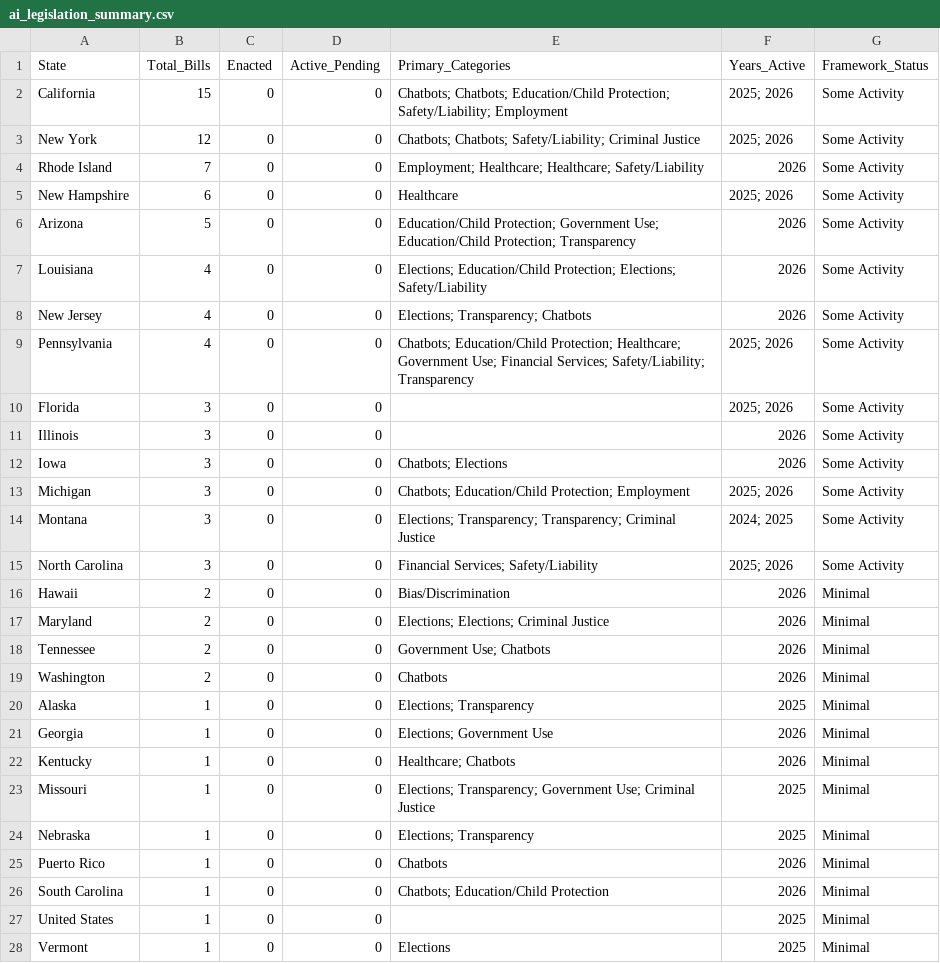
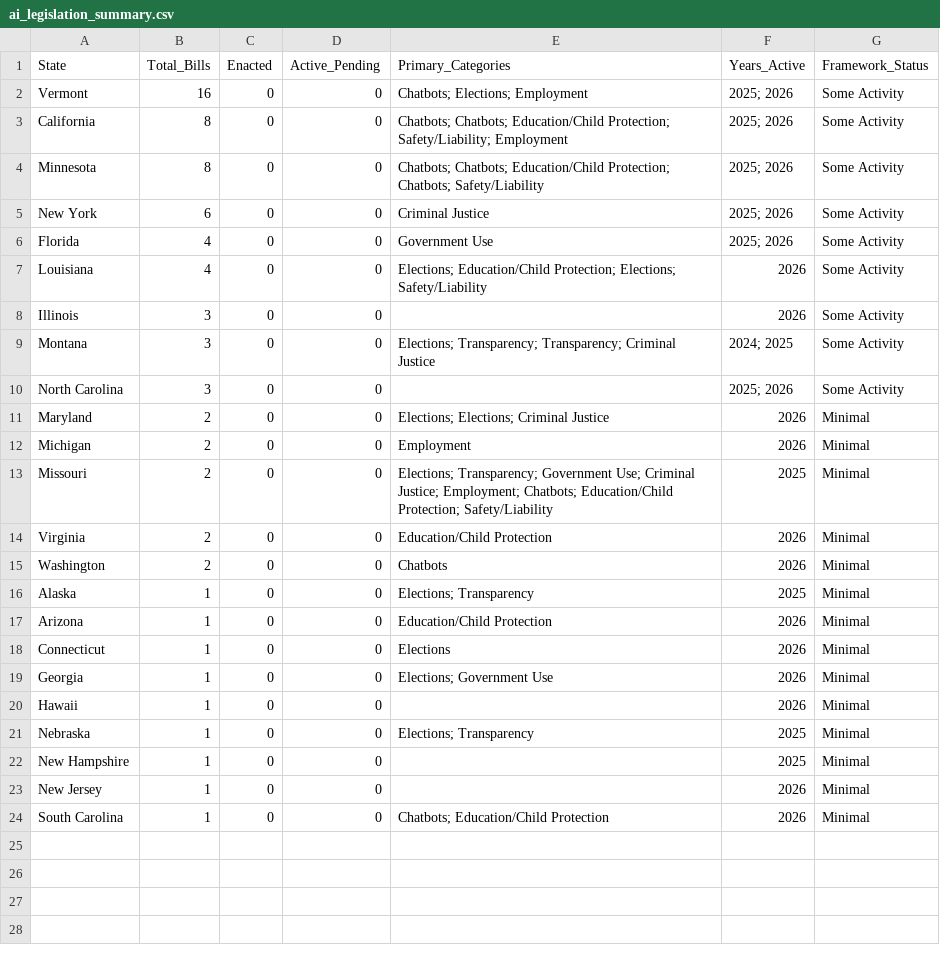
Before and after one commit to nikzei/state-ai-legislation-tracker, a CSV file: data/ai_legislation_summary.csv, drawn as a sheet.

```diff
--- a/data/ai_legislation_summary.csv
+++ b/data/ai_legislation_summary.csv
@@ -1,28 +1,24 @@
 State,Total_Bills,Enacted,Active_Pending,Primary_Categories,Years_Active,Framework_Status
-California,15,0,0,Chatbots; Chatbots; Education/Child Protection; Safety/Liability; Employment,2025; 2026,Some Activity
-New York,12,0,0,Chatbots; Chatbots; Safety/Liability; Criminal Justice,2025; 2026,Some Activity
-Rhode Island,7,0,0,Employment; Healthcare; Healthcare; Safety/Liability,2026,Some Activity
-New Hampshire,6,0,0,Healthcare,2025; 2026,Some Activity
-Arizona,5,0,0,Education/Child Protection; Government Use; Education/Child Protection; Transparency,2026,Some Activity
+Vermont,16,0,0,Chatbots; Elections; Employment,2025; 2026,Some Activity
+California,8,0,0,Chatbots; Chatbots; Education/Child Protection; Safety/Liability; Employment,2025; 2026,Some Activity
+Minnesota,8,0,0,Chatbots; Chatbots; Education/Child Protection; Chatbots; Safety/Liability,2025; 2026,Some Activity
+New York,6,0,0,Criminal Justice,2025; 2026,Some Activity
+Florida,4,0,0,Government Use,2025; 2026,Some Activity
 Louisiana,4,0,0,Elections; Education/Child Protection; Elections; Safety/Liability,2026,Some Activity
-New Jersey,4,0,0,Elections; Transparency; Chatbots,2026,Some Activity
-Pennsylvania,4,0,0,Chatbots; Education/Child Protection; Healthcare; Government Use; Financial Services; Safety/Liability; Transparency,2025; 2026,Some Activity
-Florida,3,0,0,,2025; 2026,Some Activity
 Illinois,3,0,0,,2026,Some Activity
-Iowa,3,0,0,Chatbots; Elections,2026,Some Activity
-Michigan,3,0,0,Chatbots; Education/Child Protection; Employment,2025; 2026,Some Activity
 Montana,3,0,0,Elections; Transparency; Transparency; Criminal Justice,2024; 2025,Some Activity
-North Carolina,3,0,0,Financial Services; Safety/Liability,2025; 2026,Some Activity
-Hawaii,2,0,0,Bias/Discrimination,2026,Minimal
+North Carolina,3,0,0,,2025; 2026,Some Activity
 Maryland,2,0,0,Elections; Elections; Criminal Justice,2026,Minimal
-Tennessee,2,0,0,Government Use; Chatbots,2026,Minimal
+Michigan,2,0,0,Employment,2026,Minimal
+Missouri,2,0,0,Elections; Transparency; Government Use; Criminal Justice; Employment; Chatbots; Education/Child Protection; Safety/Liability,2025,Minimal
+Virginia,2,0,0,Education/Child Protection,2026,Minimal
 Washington,2,0,0,Chatbots,2026,Minimal
 Alaska,1,0,0,Elections; Transparency,2025,Minimal
+Arizona,1,0,0,Education/Child Protection,2026,Minimal
+Connecticut,1,0,0,Elections,2026,Minimal
 Georgia,1,0,0,Elections; Government Use,2026,Minimal
-Kentucky,1,0,0,Healthcare; Chatbots,2026,Minimal
-Missouri,1,0,0,Elections; Transparency; Government Use; Criminal Justice,2025,Minimal
+Hawaii,1,0,0,,2026,Minimal
 Nebraska,1,0,0,Elections; Transparency,2025,Minimal
-Puerto Rico,1,0,0,Chatbots,2026,Minimal
+New Hampshire,1,0,0,,2025,Minimal
+New Jersey,1,0,0,,2026,Minimal
 South Carolina,1,0,0,Chatbots; Education/Child Protection,2026,Minimal
-United States,1,0,0,,2025,Minimal
-Vermont,1,0,0,Elections,2025,Minimal
```
Also changed, not shown: data/ai_legislation_bills.csv.
